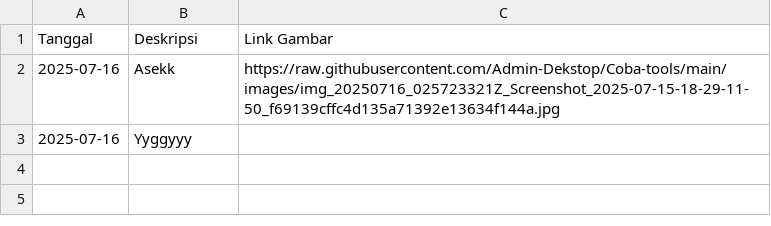
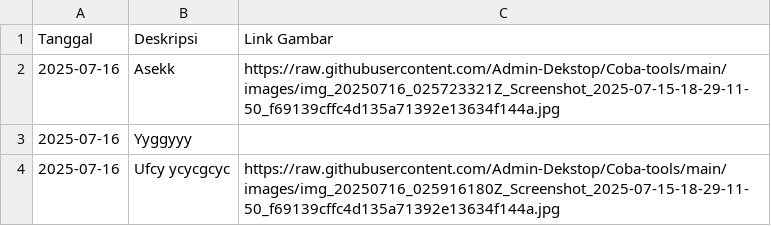
Before and after one commit to Admin-Dekstop/Ekinerja-Honorer, a CSV file: catatan_harian.csv, drawn as a sheet.

Commit message:
docs: add new daily note on 2025-07-16

```diff
--- a/catatan_harian.csv
+++ b/catatan_harian.csv
@@ -3 +3,2 @@ Tanggal,Deskripsi,Link Gambar
 2025-07-16,"Yyggyyy",""
+2025-07-16,"Ufcy ycycgcyc","https://raw.githubusercontent.com/Admin-Dekstop/Coba-tools/main/images/img_20250716_025916180Z_Screenshot_2025-07-15-18-29-11-50_f69139cffc4d135a71392e13634f144a.jpg"
```
